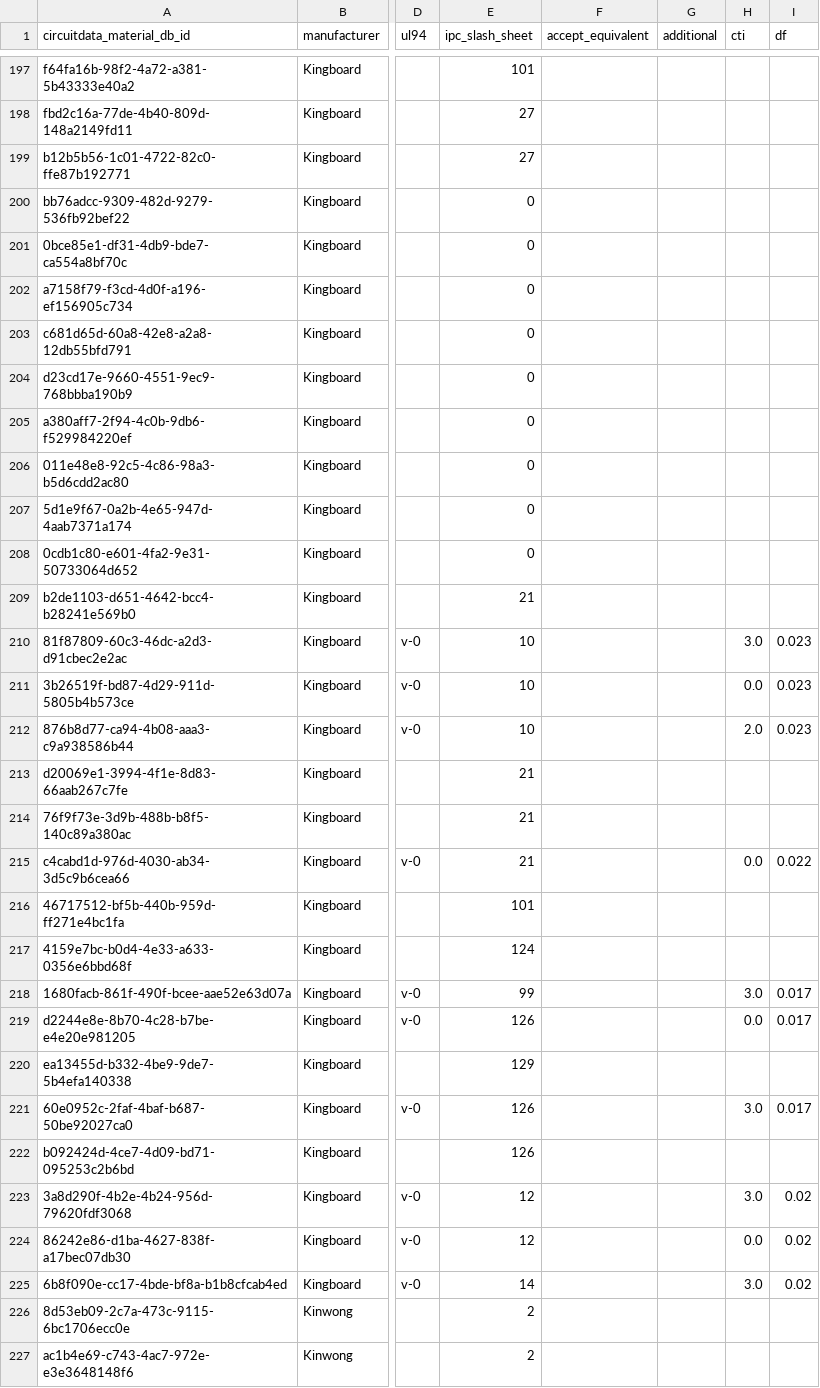
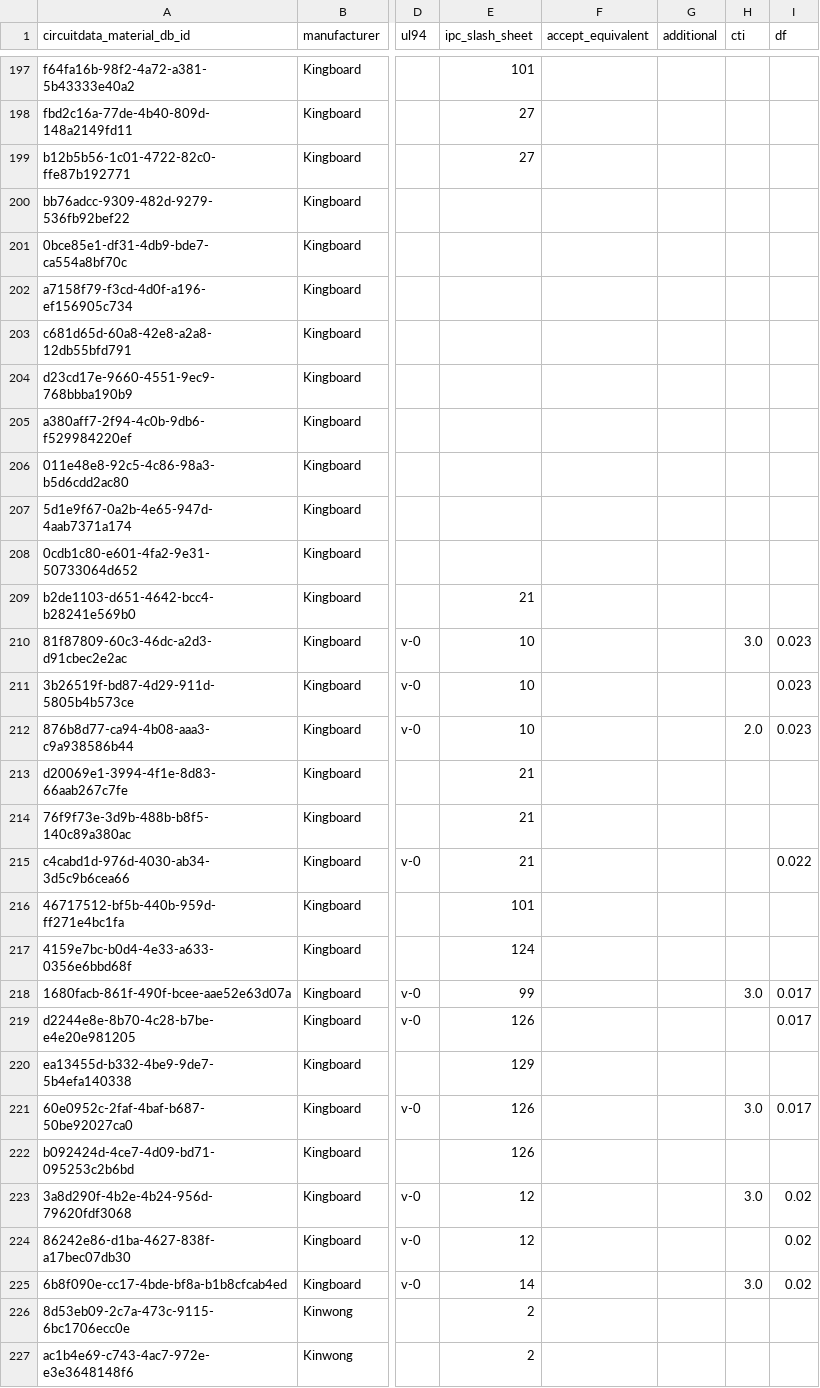
Before and after one commit to CircuitData/circuitdatamaterials, a CSV file: lib/data/materials.csv, drawn as a sheet; only a part is shown, gaps mark what is left out; the diff covers the shown part only; the diff names each change by its address in the sheet, - before the commit and + after, or states it on an @@ line.

```diff
--- a/lib/data/materials.csv
+++ b/lib/data/materials.csv
-E200:E208 (ipc_slash_sheet): 0
+E200:E208 (ipc_slash_sheet): (empty)
-H211 (cti): 0.0
+H211 (cti): (empty)
-H215 (cti): 0.0
+H215 (cti): (empty)
-H219 (cti): 0.0
+H219 (cti): (empty)
-H224 (cti): 0.0
+H224 (cti): (empty)
```
Also changed, not shown: 1 moved row and 99 edited cells elsewhere in this file.
